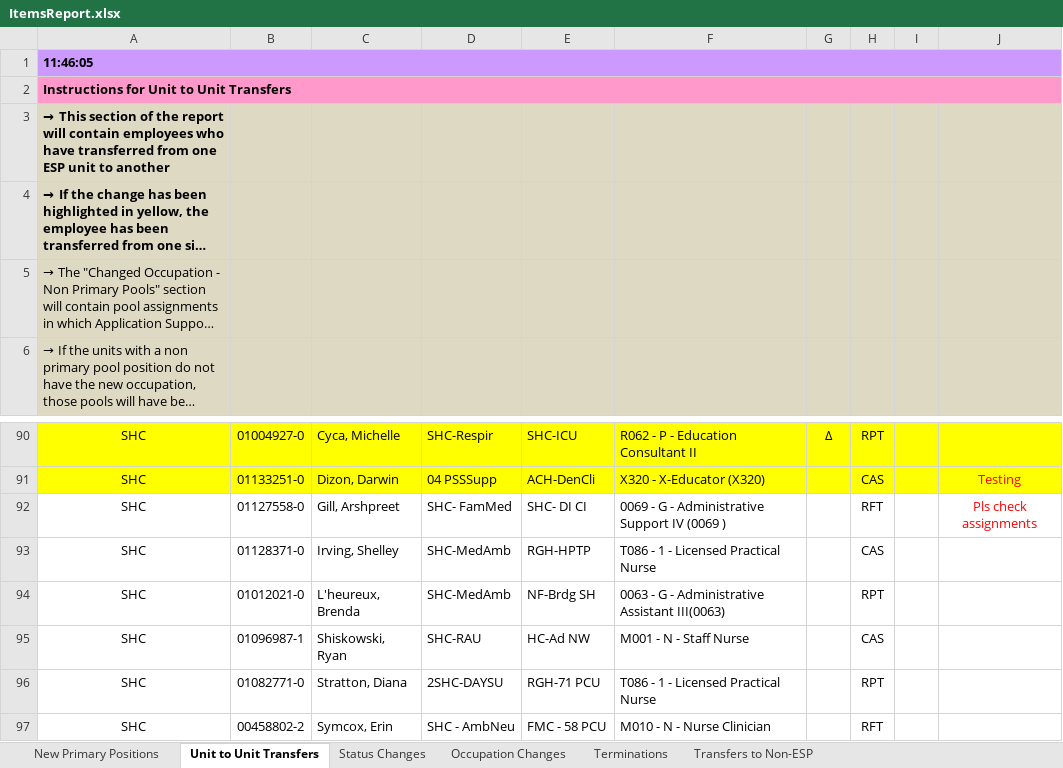
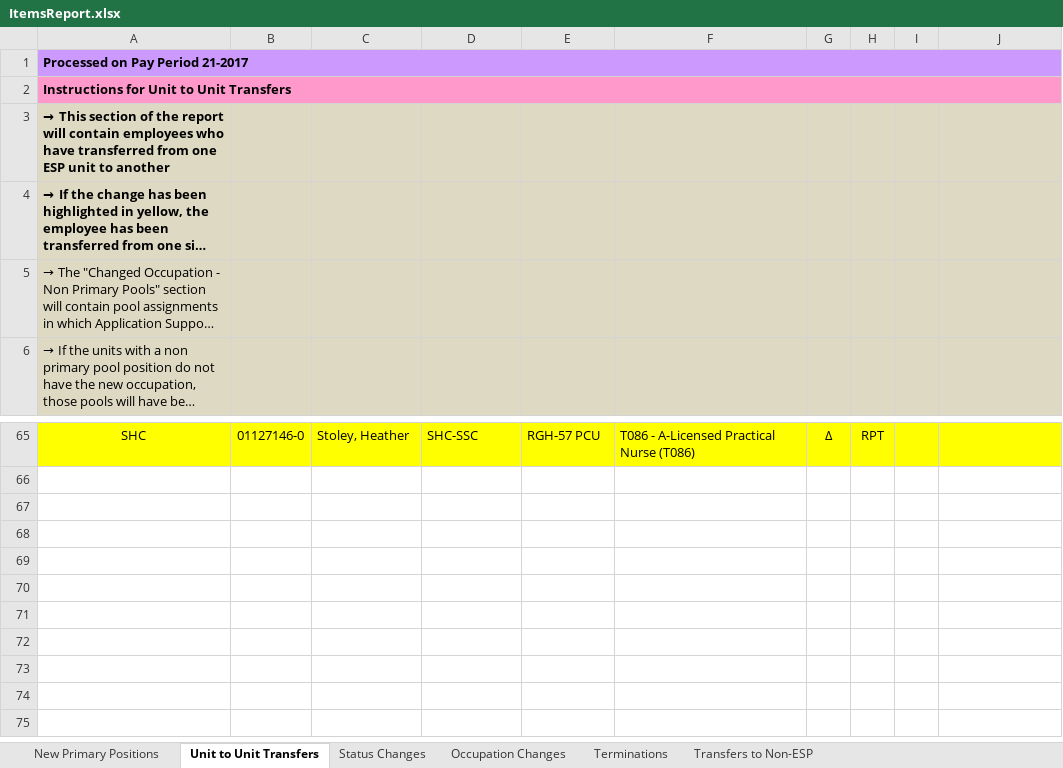
Before and after one commit to ahs-systems/ItemsReport, an Excel workbook: ItemsReport/bin/Debug/ItemsReport.xlsx, sheet Unit to Unit Transfers, drawn as a sheet; only a part is shown, gaps mark what is left out; long unchanged cells end in …; values as stored, in another font and other column widths than the file's, no borders; removed rows and columns are numbered as before the commit, all else as after; the diff covers the shown part only; the diff names each change by its address in the sheet, - before the commit and + after, or states it on an @@ line.

Commit message:
made a minor changes on the "effectivity" note on the Excel export

```diff
--- a/ItemsReport/bin/Debug/ItemsReport.xlsx (sheet Unit to Unit Transfers)
+++ b/ItemsReport/bin/Debug/ItemsReport.xlsx (sheet Unit to Unit Transfers)
-A1: 11:46:05
+A1: Processed on Pay Period 21-2017
-B65: 01004927-0
+B65: 01127146-0
-C65: Cyca, Michelle
+C65: Stoley, Heather
-D65: SHC-Respir
+D65: SHC-SSC
-E65: SHC-ICU
+E65: RGH-57 PCU
-F65: R062 - P - Education Consultant II
+F65: T086 - A-Licensed Practical Nurse (T086)
-row 91: SHC | 01133251-0 | Dizon, Darwin | 04 PSSSupp | ACH-DenCli | X320 - X-Educator (X320) |  | CAS |  | Testing
-row 92: SHC | 01127558-0 | Gill, Arshpreet | SHC- FamMed | SHC- DI CI | 0069 - G - Administrative Support IV (0069 ) |  | RFT |  | Pls check assignments
-row 93: SHC | 01128371-0 | Irving, Shelley | SHC-MedAmb | RGH-HPTP | T086 - 1 - Licensed Practical Nurse |  | CAS
-row 94: SHC | 01012021-0 | L'heureux, Brenda | SHC-MedAmb | NF-Brdg SH | 0063 - G - Administrative Assistant III(0063) |  | RPT
-row 95: SHC | 01096987-1 | Shiskowski, Ryan | SHC-RAU | HC-Ad NW | M001 - N - Staff Nurse |  | CAS
-row 96: SHC | 01082771-0 | Stratton, Diana | 2SHC-DAYSU | RGH-71 PCU | T086 - 1 - Licensed Practical Nurse |  | RPT
-row 97: SHC | 00458802-2 | Symcox, Erin | SHC - AmbNeu | FMC - 58 PCU | M010 - N - Nurse Clinician |  | RFT
```
Also changed, not shown: 32 added rows, 57 removed rows and 9 edited cells elsewhere in this sheet, sheet Occupation Changes, sheet Transfers to Non-ESP, sheet New Primary Positions, sheet Terminations, sheet Status Changes, 3 other files.
